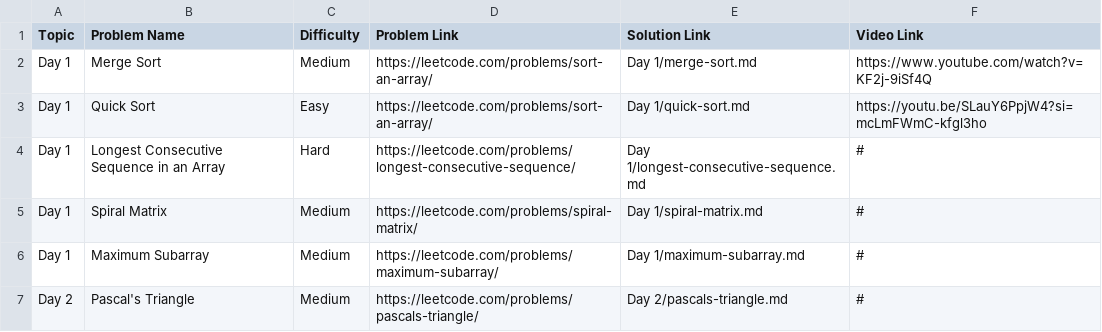
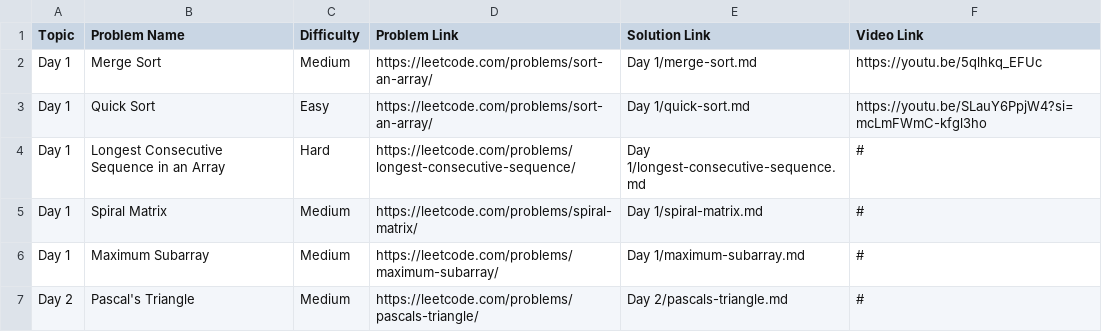
Before and after one commit to nishant-iith/course, a CSV file: Quick Revision/assets/problems.csv, drawn as a sheet.

Commit message:
Link Updated

```diff
--- a/Quick Revision/assets/problems.csv
+++ b/Quick Revision/assets/problems.csv
@@ -1,3 +1,3 @@
 Topic,Problem Name,Difficulty,Problem Link,Solution Link,Video Link
-Day 1,Merge Sort, Medium,https://leetcode.com/problems/sort-an-array/,Day 1/merge-sort.md, https://www.youtube.com/watch?v=KF2j-9iSf4Q
+Day 1,Merge Sort, Medium,https://leetcode.com/problems/sort-an-array/,Day 1/merge-sort.md, https://youtu.be/5qlhkq_EFUc
 Day 1,Quick Sort, Easy,https://leetcode.com/problems/sort-an-array/,Day 1/quick-sort.md, https://youtu.be/SLauY6PpjW4?si=mcLmFWmC-kfgl3ho
```
